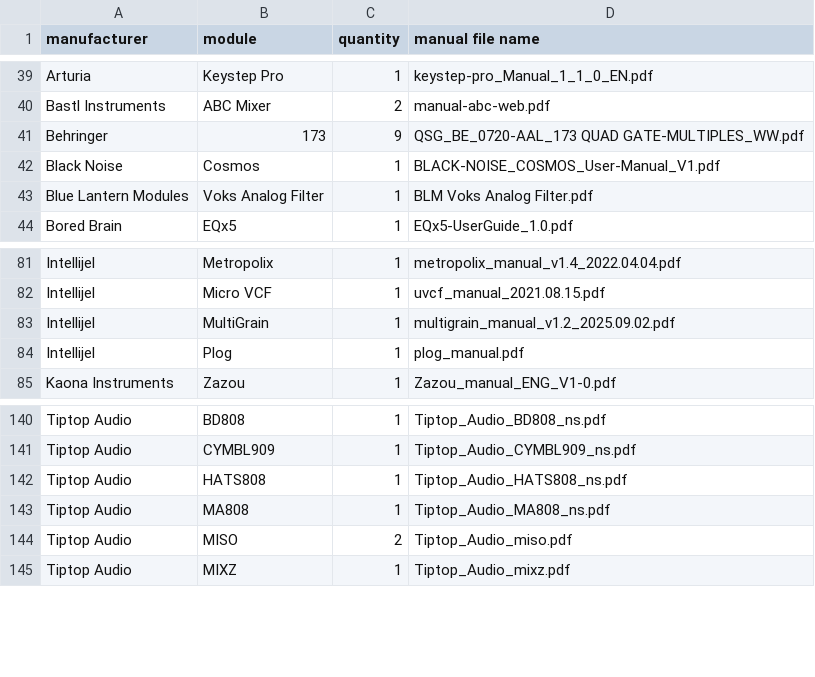
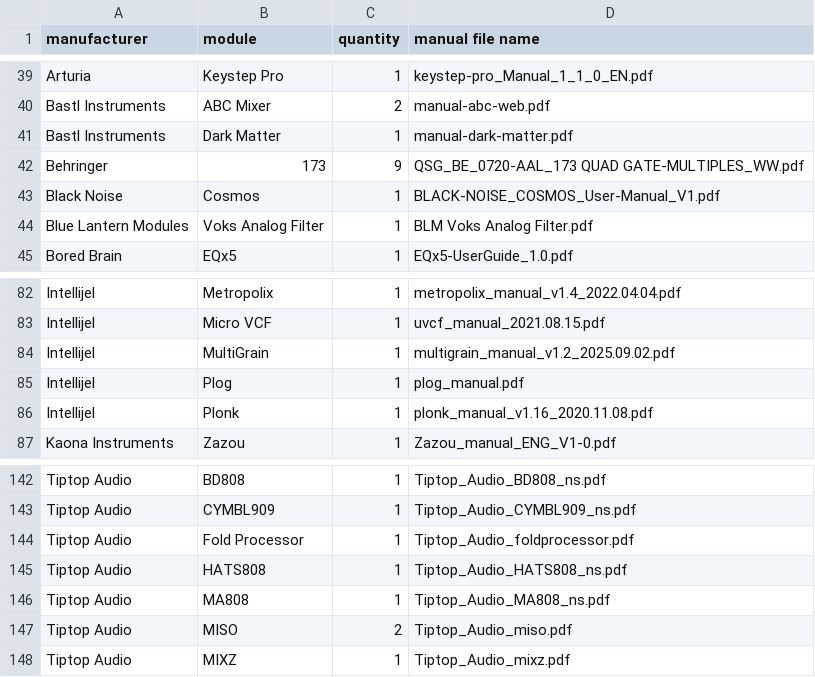
Before and after one commit to nstarke/eurorack-manuals, a CSV file: README.csv, drawn as a sheet; only a part is shown, gaps mark what is left out; the diff names each change by its address in the sheet, - before the commit and + after, or states it on an @@ line.

Commit message:
Adding 3 new modules

```diff
--- a/README.csv
+++ b/README.csv
+row 41: Bastl Instruments | Dark Matter | 1 | manual-dark-matter.pdf
+row 86: Intellijel | Plonk | 1 | plonk_manual_v1.16_2020.11.08.pdf
+row 144: Tiptop Audio | Fold Processor | 1 | Tiptop_Audio_foldprocessor.pdf
```
Also changed, not shown: 4 other files.
